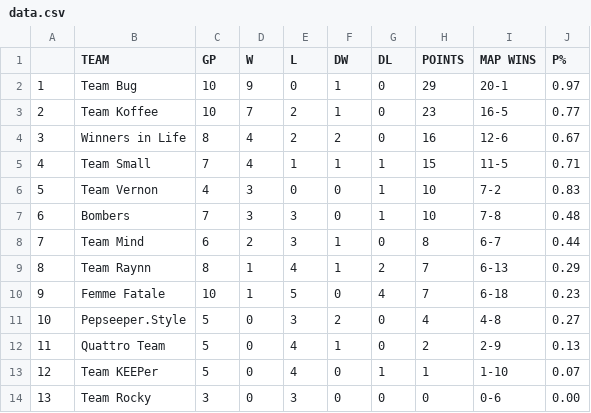
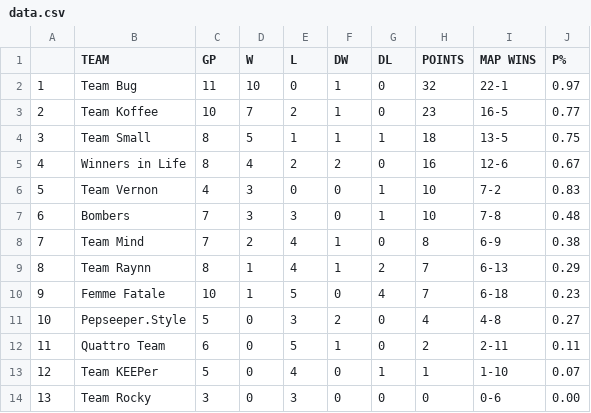
Before and after one commit to Aryss/aryss.github.io, a CSV file: ascup/data.csv, drawn as a sheet.

```diff
--- a/ascup/data.csv
+++ b/ascup/data.csv
@@ -1,9 +1,9 @@
  ,TEAM,GP,W,L,DW,DL,POINTS,MAP WINS,P%
-1,Team Bug,10,9,0,1,0,29,20-1,0.97
+1,Team Bug,11,10,0,1,0,32,22-1,0.97
 2,Team Koffee,10,7,2,1,0,23,16-5,0.77
-3,Winners in Life,8,4,2,2,0,16,12-6,0.67
-4,Team Small,7,4,1,1,1,15,11-5,0.71
+3,Team Small,8,5,1,1,1,18,13-5,0.75
+4,Winners in Life,8,4,2,2,0,16,12-6,0.67
 5,Team Vernon,4,3,0,0,1,10,7-2,0.83
 6,Bombers,7,3,3,0,1,10,7-8,0.48
-7,Team Mind,6,2,3,1,0,8,6-7,0.44
+7,Team Mind,7,2,4,1,0,8,6-9,0.38
 8,Team Raynn,8,1,4,1,2,7,6-13,0.29
@@ -11,3 +11,3 @@
 10,Pepseeper.Style,5,0,3,2,0,4,4-8,0.27
-11,Quattro Team,5,0,4,1,0,2,2-9,0.13
+11,Quattro Team,6,0,5,1,0,2,2-11,0.11
 12,Team KEEPer,5,0,4,0,1,1,1-10,0.07
```
Also changed, not shown: ascup/data_ru.csv.
